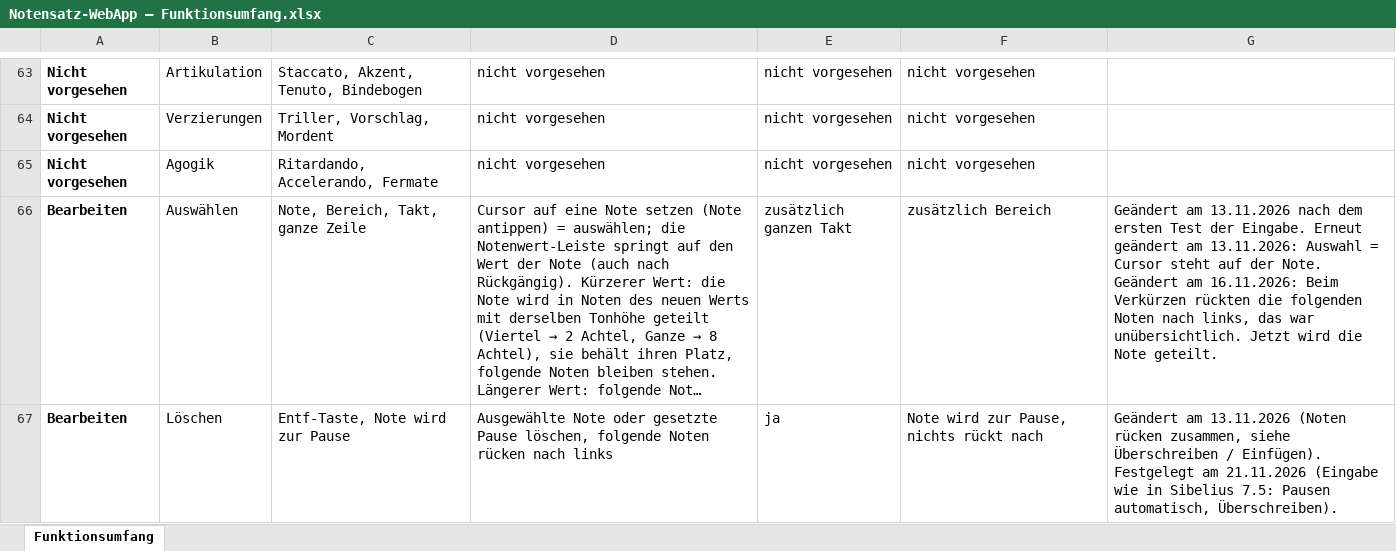
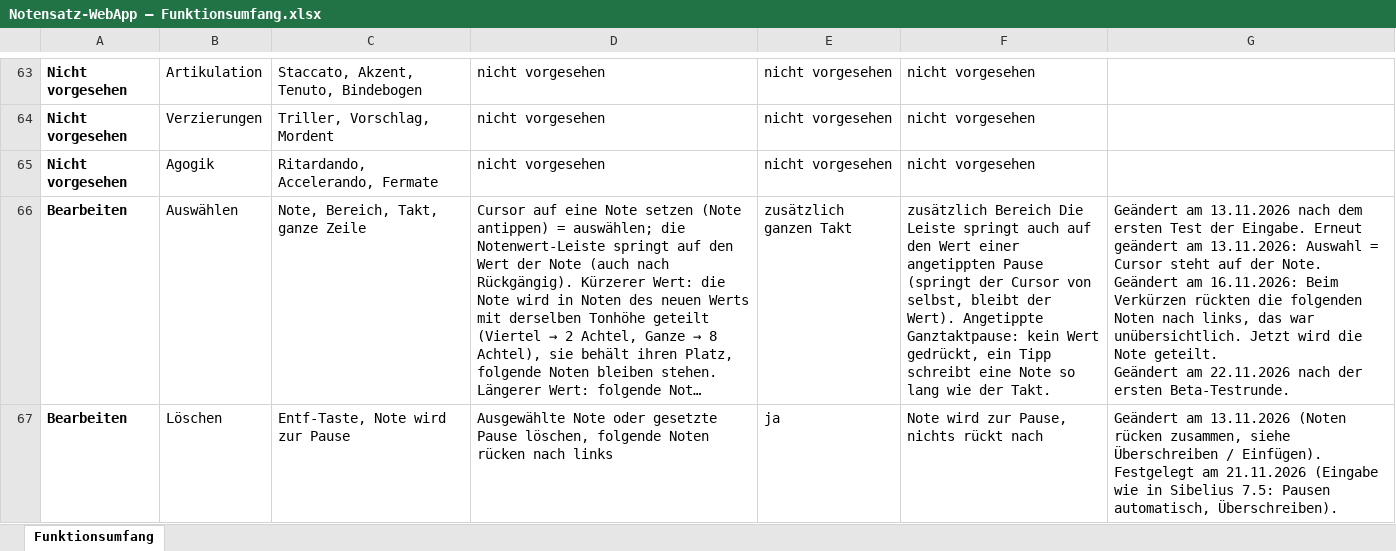
Before and after one commit to jonathan-1414/fermate, an Excel workbook: docs/Notensatz-WebApp – Funktionsumfang.xlsx, sheet Funktionsumfang, drawn as a sheet; only a part is shown, gaps mark what is left out; long unchanged cells end in …; values as stored, in another font and other column widths than the file's, no borders; ↵ is a line break in a cell; the diff covers the shown part only; the diff names each change by its address in the sheet, - before the commit and + after, or states it on an @@ line.

```diff
--- a/docs/Notensatz-WebApp – Funktionsumfang.xlsx (sheet Funktionsumfang)
+++ b/docs/Notensatz-WebApp – Funktionsumfang.xlsx (sheet Funktionsumfang)
-F66: zusätzlich Bereich
+F66: zusätzlich Bereich Die Leiste springt auch auf den Wert einer angetippten Pause (springt der Cursor von selbst, bleibt der Wert). Angetippte Ganztaktpause: kein Wert gedrückt, ein Tipp schreibt eine Note so lang wie der Takt.
-G66: …Note geteilt.
+G66: …Note geteilt. ↵ Geändert am 22.11.2026 nach der ersten Beta-Testrunde.
```
Also changed, not shown: 7 edited cells elsewhere in this sheet.
